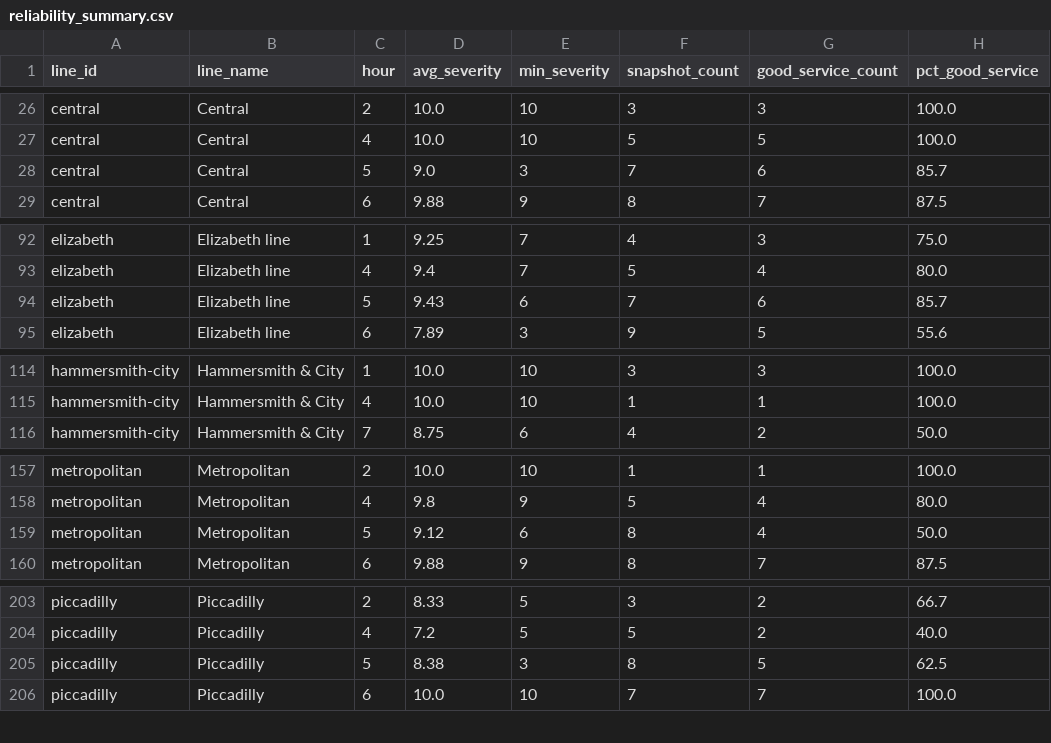
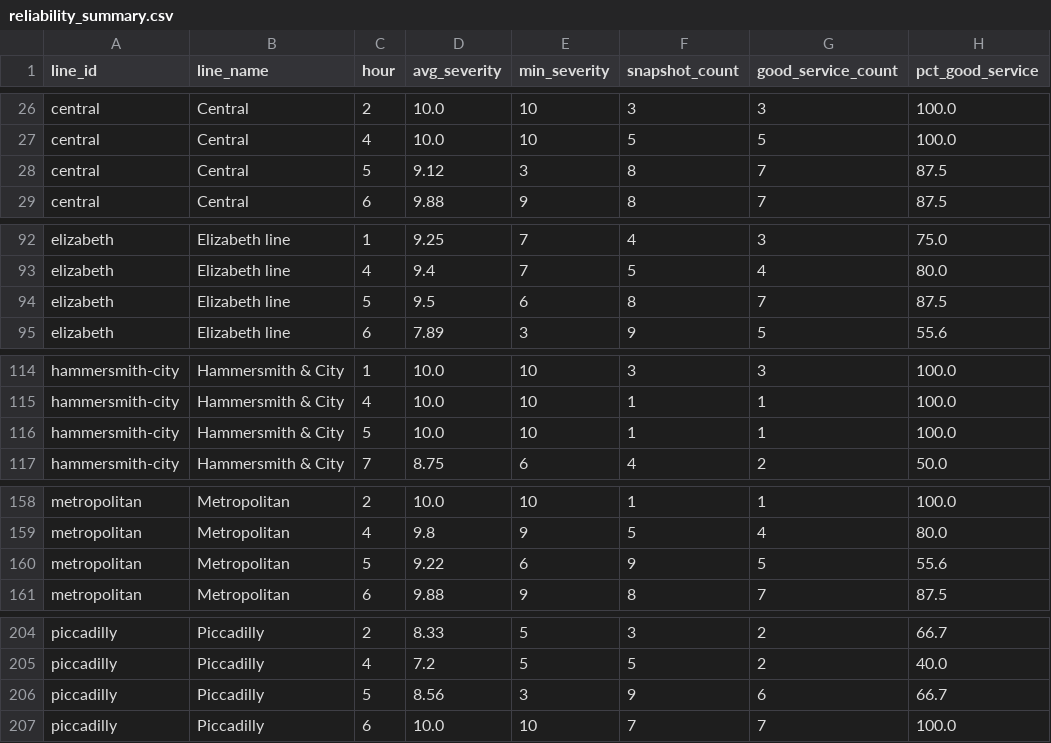
Before and after one commit to AbdulmalikAdam27/tfl-reliability-dashboard, a CSV file: data/reliability_summary.csv, drawn as a sheet; only a part is shown, gaps mark what is left out; the diff covers the shown part only.

```diff
--- a/data/reliability_summary.csv
+++ b/data/reliability_summary.csv
@@ -27,3 +27,3 @@ central,Central,2,10.0,10,3,3,100.0
 central,Central,4,10.0,10,5,5,100.0
-central,Central,5,9.0,3,7,6,85.7
+central,Central,5,9.12,3,8,7,87.5
 central,Central,6,9.88,9,8,7,87.5
@@ -93,3 +93,3 @@ elizabeth,Elizabeth line,1,9.25,7,4,3,75.0
 elizabeth,Elizabeth line,4,9.4,7,5,4,80.0
-elizabeth,Elizabeth line,5,9.43,6,7,6,85.7
+elizabeth,Elizabeth line,5,9.5,6,8,7,87.5
 elizabeth,Elizabeth line,6,7.89,3,9,5,55.6
@@ -115,2 +115,3 @@ hammersmith-city,Hammersmith & City,1,10.0,10,3,3,100.0
 hammersmith-city,Hammersmith & City,4,10.0,10,1,1,100.0
+hammersmith-city,Hammersmith & City,5,10.0,10,1,1,100.0
 hammersmith-city,Hammersmith & City,7,8.75,6,4,2,50.0
@@ -158,3 +159,3 @@ metropolitan,Metropolitan,2,10.0,10,1,1,100.0
 metropolitan,Metropolitan,4,9.8,9,5,4,80.0
-metropolitan,Metropolitan,5,9.12,6,8,4,50.0
+metropolitan,Metropolitan,5,9.22,6,9,5,55.6
 metropolitan,Metropolitan,6,9.88,9,8,7,87.5
@@ -204,3 +205,3 @@ piccadilly,Piccadilly,2,8.33,5,3,2,66.7
 piccadilly,Piccadilly,4,7.2,5,5,2,40.0
-piccadilly,Piccadilly,5,8.38,3,8,5,62.5
+piccadilly,Piccadilly,5,8.56,3,9,6,66.7
 piccadilly,Piccadilly,6,10.0,10,7,7,100.0
```
Also changed, not shown: 15 edited cells elsewhere in this file, data/arrivals_summary.csv, data/line_status.csv.
